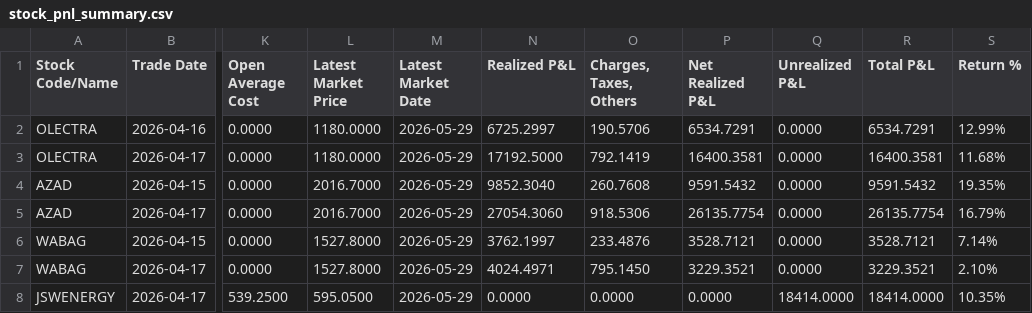
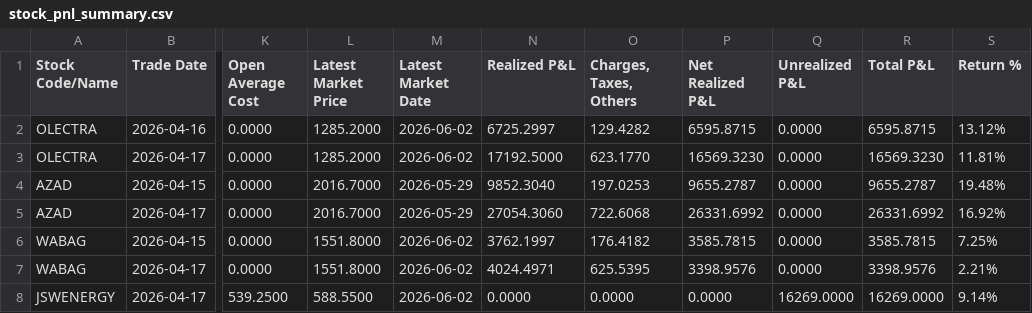
Before and after one commit to himanshu-1608/personal-portfolio, a CSV file: reports/stock_pnl_summary.csv, drawn as a sheet; only a part is shown, gaps mark what is left out; the diff covers the shown part only; the diff names each change by its address in the sheet, - before the commit and + after, or states it on an @@ line.

```diff
--- a/reports/stock_pnl_summary.csv
+++ b/reports/stock_pnl_summary.csv
-L2:L3 (Latest Market Price): 1180.0000
+L2:L3 (Latest Market Price): 1285.2000
-M2:M3 (Latest Market Date): 2026-05-29
+M2:M3 (Latest Market Date): 2026-06-02
-O2 (Charges, Taxes, Others): 190.5706
+O2 (Charges, Taxes, Others): 129.4282
-P2 (Net Realized P&L): 6534.7291
+P2 (Net Realized P&L): 6595.8715
-R2 (Total P&L): 6534.7291
+R2 (Total P&L): 6595.8715
-S2 (Return %): 12.99%
+S2 (Return %): 13.12%
-O3 (Charges, Taxes, Others): 792.1419
+O3 (Charges, Taxes, Others): 623.1770
-P3 (Net Realized P&L): 16400.3581
+P3 (Net Realized P&L): 16569.3230
-R3 (Total P&L): 16400.3581
+R3 (Total P&L): 16569.3230
-S3 (Return %): 11.68%
+S3 (Return %): 11.81%
-O4 (Charges, Taxes, Others): 260.7608
+O4 (Charges, Taxes, Others): 197.0253
-P4 (Net Realized P&L): 9591.5432
+P4 (Net Realized P&L): 9655.2787
-R4 (Total P&L): 9591.5432
+R4 (Total P&L): 9655.2787
-S4 (Return %): 19.35%
+S4 (Return %): 19.48%
-O5 (Charges, Taxes, Others): 918.5306
+O5 (Charges, Taxes, Others): 722.6068
-P5 (Net Realized P&L): 26135.7754
+P5 (Net Realized P&L): 26331.6992
-R5 (Total P&L): 26135.7754
+R5 (Total P&L): 26331.6992
-S5 (Return %): 16.79%
+S5 (Return %): 16.92%
-L6:L7 (Latest Market Price): 1527.8000
+L6:L7 (Latest Market Price): 1551.8000
-M6:M8 (Latest Market Date): 2026-05-29
+M6:M8 (Latest Market Date): 2026-06-02
-O6 (Charges, Taxes, Others): 233.4876
+O6 (Charges, Taxes, Others): 176.4182
-P6 (Net Realized P&L): 3528.7121
+P6 (Net Realized P&L): 3585.7815
-R6 (Total P&L): 3528.7121
+R6 (Total P&L): 3585.7815
-S6 (Return %): 7.14%
+S6 (Return %): 7.25%
-O7 (Charges, Taxes, Others): 795.1450
+O7 (Charges, Taxes, Others): 625.5395
-P7 (Net Realized P&L): 3229.3521
+P7 (Net Realized P&L): 3398.9576
-R7 (Total P&L): 3229.3521
+R7 (Total P&L): 3398.9576
-S7 (Return %): 2.10%
+S7 (Return %): 2.21%
-L8 (Latest Market Price): 595.0500
+L8 (Latest Market Price): 588.5500
-Q8 (Unrealized P&L): 18414.0000
+Q8 (Unrealized P&L): 16269.0000
-R8 (Total P&L): 18414.0000
+R8 (Total P&L): 16269.0000
-S8 (Return %): 10.35%
+S8 (Return %): 9.14%
```
Also changed, not shown: 75 edited cells elsewhere in this file, reports/exported_all_ledger.csv, reports/mtf_pnl_summary.csv, 5 other files.
